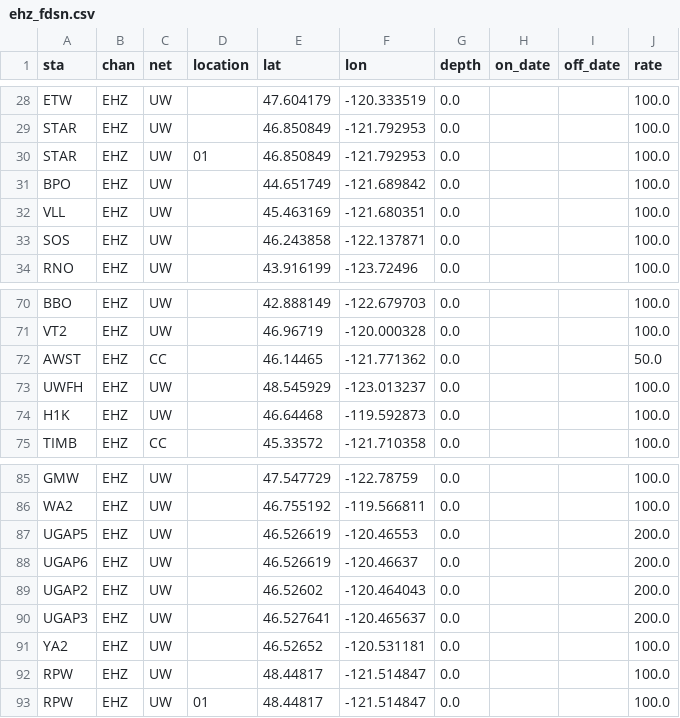
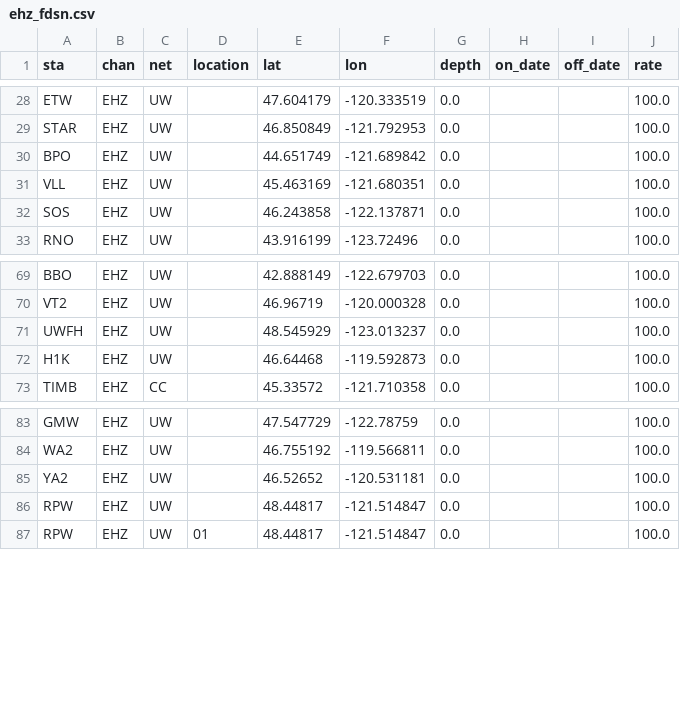
Before and after one commit to pnsn/magd_client, a CSV file: csv/2017_ehz_profile/ehz_fdsn.csv, drawn as a sheet; only a part is shown, gaps mark what is left out.

```diff
--- a/csv/2017_ehz_profile/ehz_fdsn.csv
+++ b/csv/2017_ehz_profile/ehz_fdsn.csv
@@ -29,3 +29,2 @@ ETW,EHZ,UW,,47.604179,-120.333519,0.0,,,100.0
 STAR,EHZ,UW,,46.850849,-121.792953,0.0,,,100.0
-STAR,EHZ,UW,01,46.850849,-121.792953,0.0,,,100.0
 BPO,EHZ,UW,,44.651749,-121.689842,0.0,,,100.0
@@ -71,3 +70,2 @@ BBO,EHZ,UW,,42.888149,-122.679703,0.0,,,100.0
 VT2,EHZ,UW,,46.96719,-120.000328,0.0,,,100.0
-AWST,EHZ,CC,,46.14465,-121.771362,0.0,,,50.0
 UWFH,EHZ,UW,,48.545929,-123.013237,0.0,,,100.0
@@ -86,6 +84,2 @@ GMW,EHZ,UW,,47.547729,-122.78759,0.0,,,100.0
 WA2,EHZ,UW,,46.755192,-119.566811,0.0,,,100.0
-UGAP5,EHZ,UW,,46.526619,-120.46553,0.0,,,200.0
-UGAP6,EHZ,UW,,46.526619,-120.46637,0.0,,,200.0
-UGAP2,EHZ,UW,,46.52602,-120.464043,0.0,,,200.0
-UGAP3,EHZ,UW,,46.527641,-120.465637,0.0,,,200.0
 YA2,EHZ,UW,,46.52652,-120.531181,0.0,,,100.0
```
Also changed, not shown: csv/2017_ehz_profile/all_bb_fdsn.csv, 7 other files.
